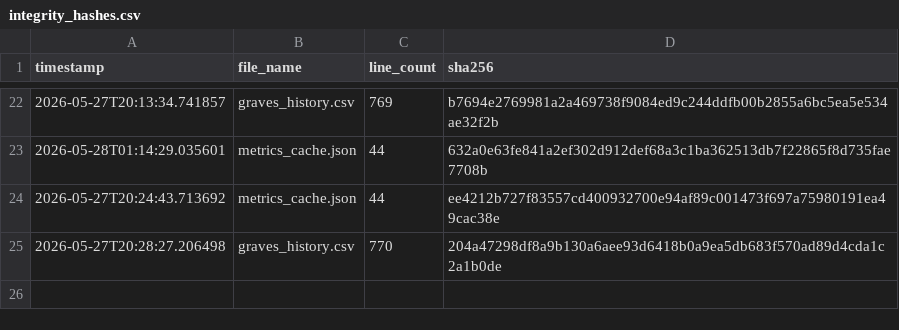
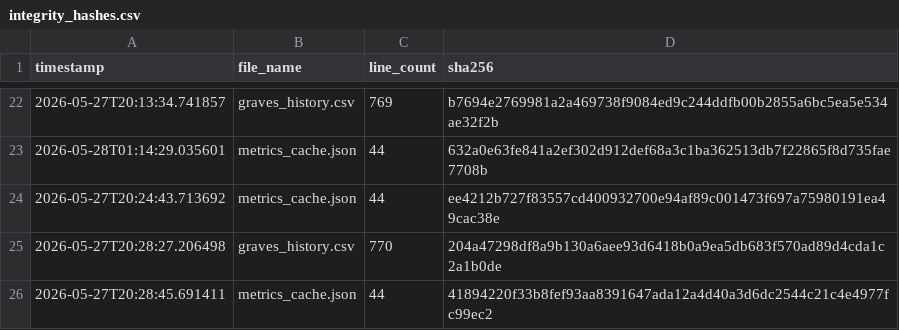
Before and after one commit to armaanmoosani/rbob-fuel-tracker, a CSV file: data/integrity_hashes.csv, drawn as a sheet; only a part is shown, gaps mark what is left out; the diff names each change by its address in the sheet, - before the commit and + after, or states it on an @@ line.

```diff
--- a/data/integrity_hashes.csv
+++ b/data/integrity_hashes.csv
+row 26: 2026-05-27T20:28:45.691411 | metrics_cache.json | 44 | 41894220f33b8fef93aa8391647ada12a4d40a3d6dc2544c21c4e4977fc99ec2
```
